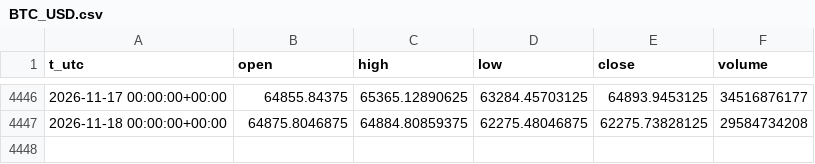
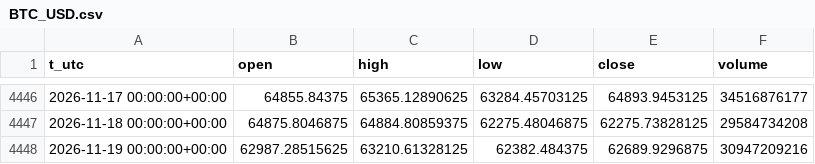
Before and after one commit to egedogann/piyasa-veri, a CSV file: data/d1/BTC_USD.csv, drawn as a sheet; only a part is shown, gaps mark what is left out; the diff names each change by its address in the sheet, - before the commit and + after, or states it on an @@ line.

```diff
--- a/data/d1/BTC_USD.csv
+++ b/data/d1/BTC_USD.csv
+row 4448: 2026-11-19 00:00:00+00:00 | 62987.28515625 | 63210.61328125 | 62382.484375 | 62689.9296875 | 30947209216
```
Also changed, not shown: data/d1/CNY_X.csv, data/d1/EURUSD_X.csv, 35 other files.
